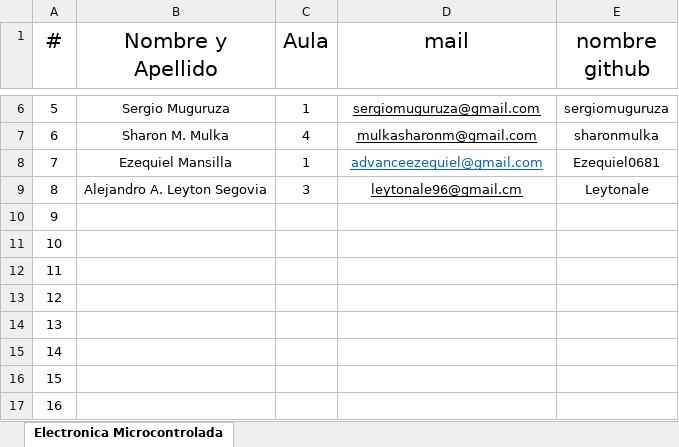
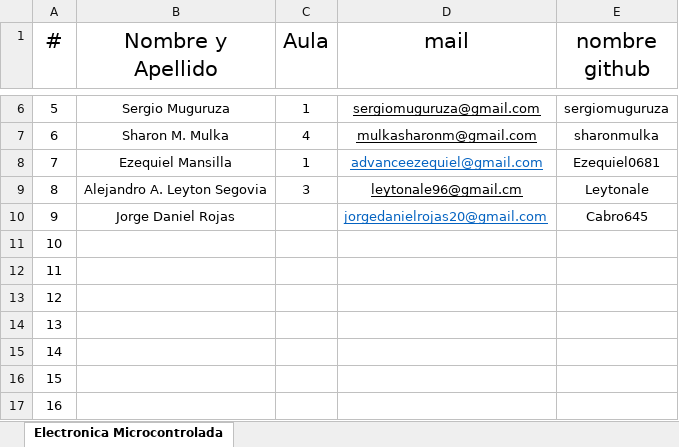
Before and after one commit to OscarAGazzola/Alumnos, an Excel workbook: Lista de Alumnos.xlsx, sheet Electronica Microcontrolada, drawn as a sheet; only a part is shown, gaps mark what is left out; values as stored, in another font and other column widths than the file's, no borders; the diff names each change by its address in the sheet, - before the commit and + after, or states it on an @@ line.

Commit message:
Se agrega el 9 alumno al archivo

```diff
--- a/Lista de Alumnos.xlsx (sheet Electronica Microcontrolada)
+++ b/Lista de Alumnos.xlsx (sheet Electronica Microcontrolada)
-B10 (Nombre y Apellido): (empty)
+B10 (Nombre y Apellido): Jorge Daniel Rojas
-D10 (mail): (empty)
+D10 (mail): jorgedanielrojas20@gmail.com
-E10 (nombre github): (empty)
+E10 (nombre github): Cabro645
```
